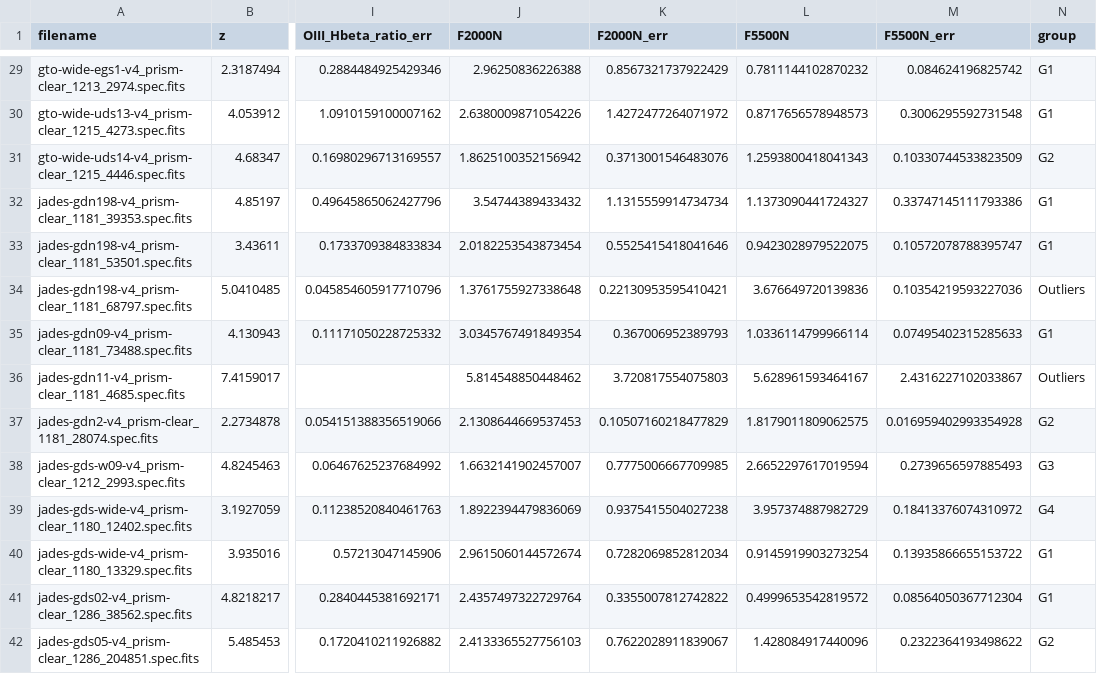
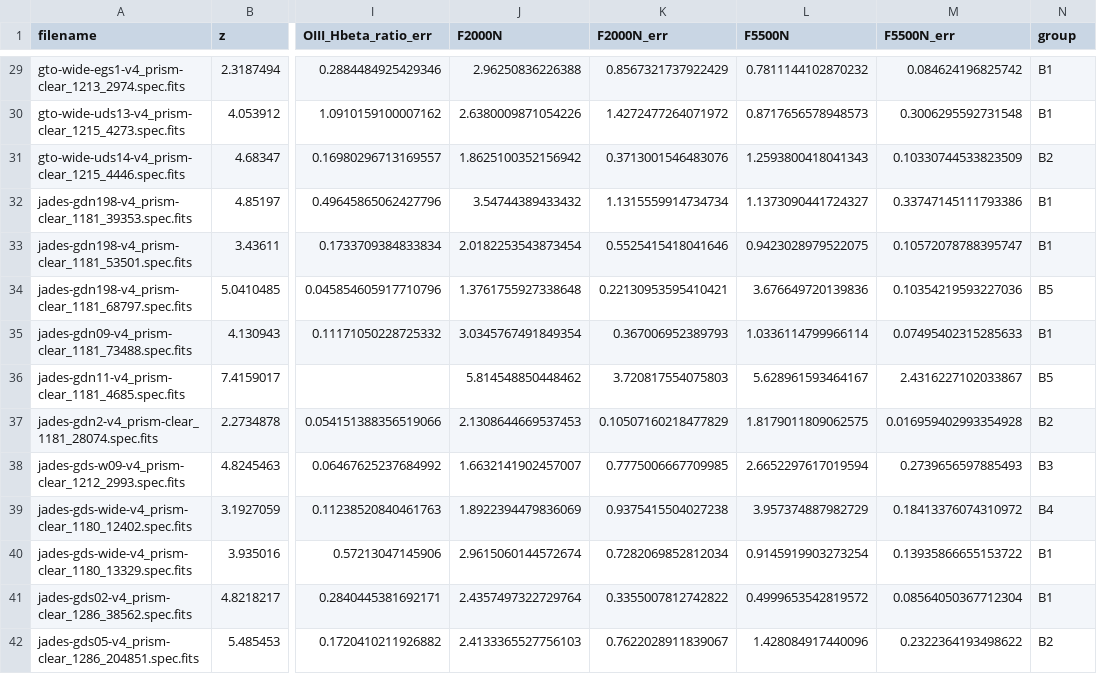
Before and after one commit to brunalcaraujo/LRDs, a CSV file: tabela_latex.csv, drawn as a sheet; only a part is shown, gaps mark what is left out; the diff covers the shown part only; the diff names each change by its address in the sheet, - before the commit and + after, or states it on an @@ line.

```diff
--- a/tabela_latex.csv
+++ b/tabela_latex.csv
-N29:N30 (group): G1
+N29:N30 (group): B1
-N31 (group): G2
+N31 (group): B2
-N32:N33 (group): G1
+N32:N33 (group): B1
-N34 (group): Outliers
+N34 (group): B5
-N35 (group): G1
+N35 (group): B1
-N36 (group): Outliers
+N36 (group): B5
-N37 (group): G2
+N37 (group): B2
-N38 (group): G3
+N38 (group): B3
-N39 (group): G4
+N39 (group): B4
-N40:N41 (group): G1
+N40:N41 (group): B1
-N42 (group): G2
+N42 (group): B2
```
Also changed, not shown: 69 edited cells elsewhere in this file, 55 other files.
